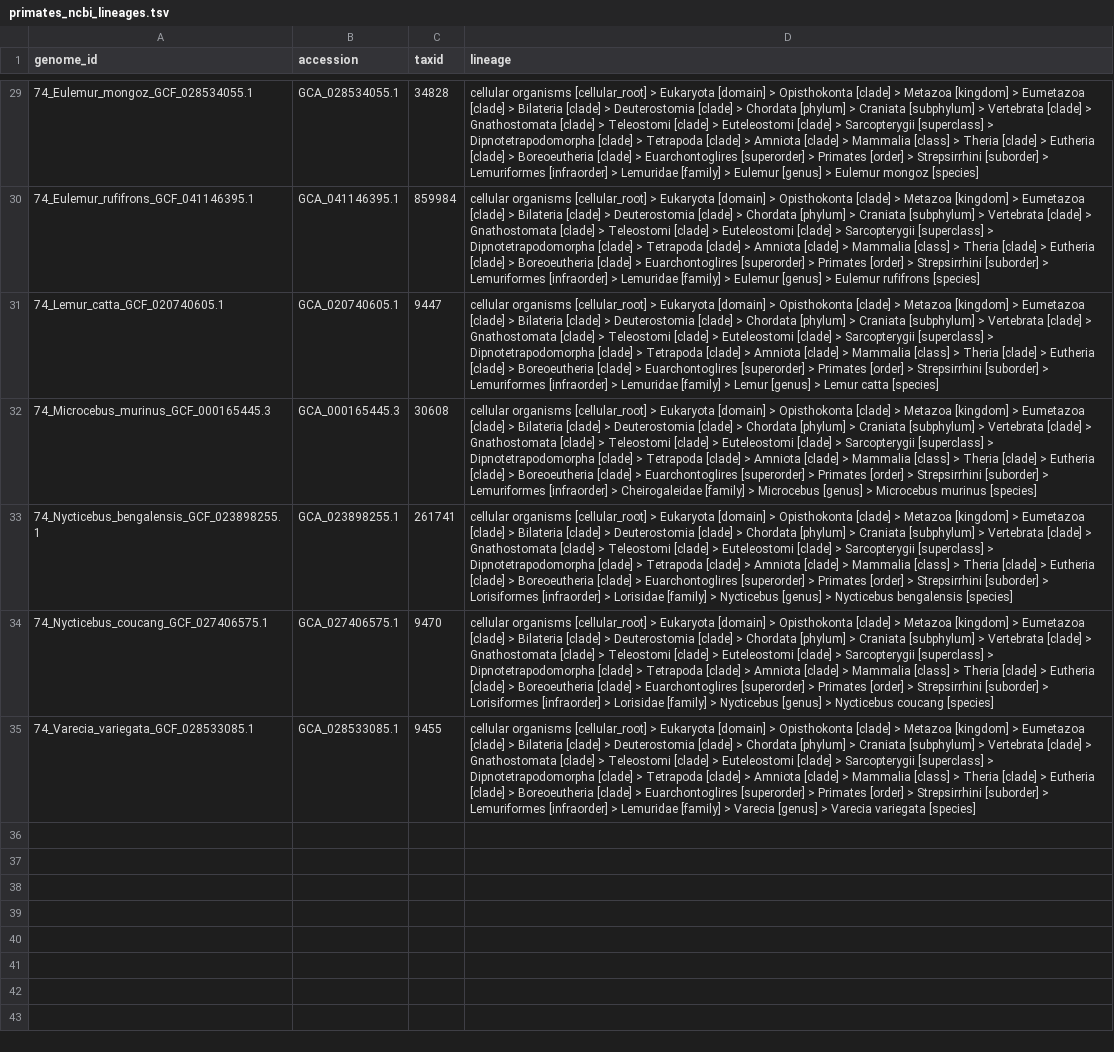
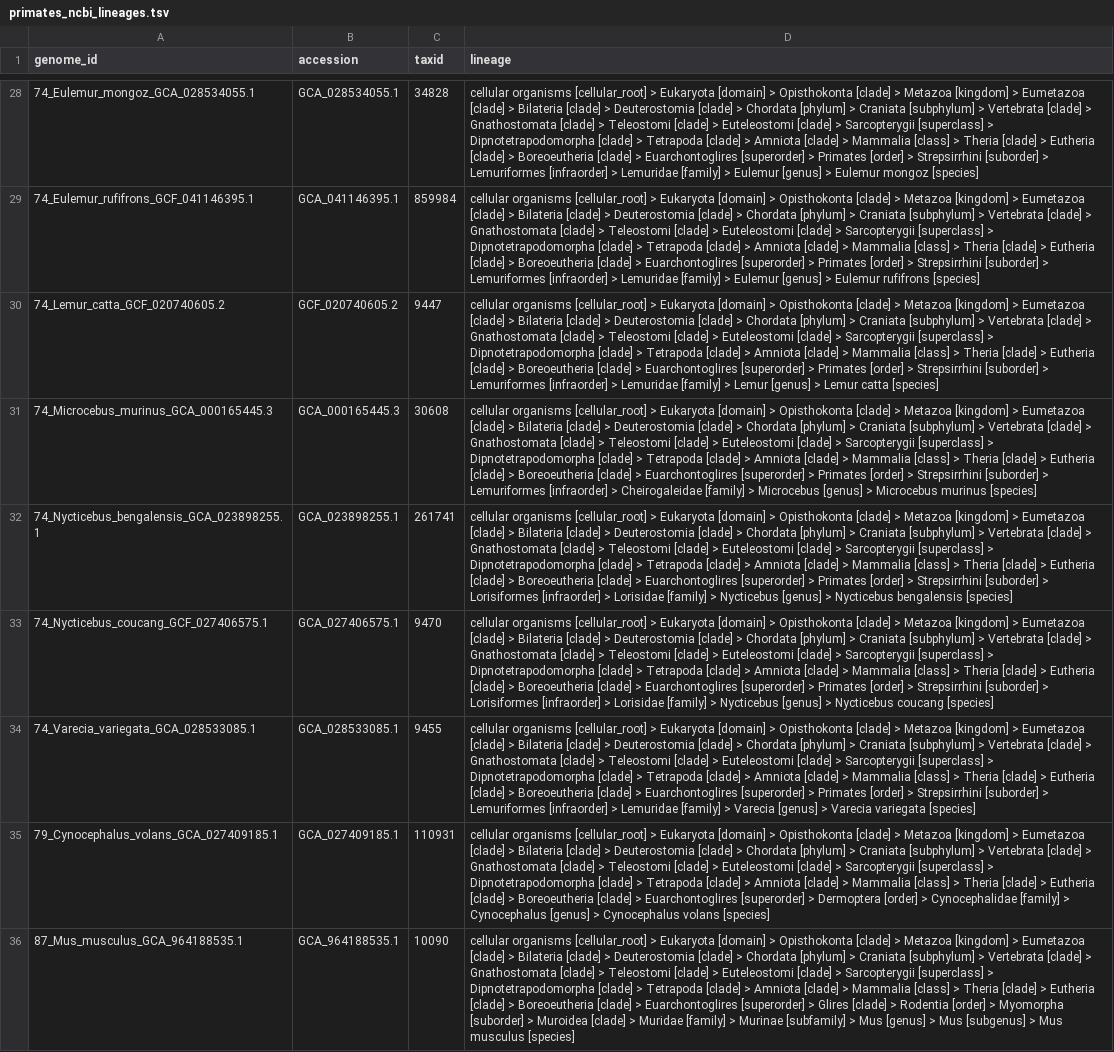
Before and after one commit to oist/Plessy_pairgenomealign_3.0_paper, a TSV file: analyses/primates/primates_ncbi_lineages.tsv, drawn as a sheet; only a part is shown, gaps mark what is left out; addresses are those after the commit; the diff covers the shown part only; the diff names each change by its address in the sheet, - before the commit and + after, or states it on an @@ line.

```diff
--- a/analyses/primates/primates_ncbi_lineages.tsv
+++ b/analyses/primates/primates_ncbi_lineages.tsv
-A28 (genome_id): 74_Eulemur_mongoz_GCF_028534055.1
+A28 (genome_id): 74_Eulemur_mongoz_GCA_028534055.1
-A30 (genome_id): 74_Lemur_catta_GCF_020740605.1
+A30 (genome_id): 74_Lemur_catta_GCF_020740605.2
-B30 (accession): GCA_020740605.1
+B30 (accession): GCF_020740605.2
-A31 (genome_id): 74_Microcebus_murinus_GCF_000165445.3
+A31 (genome_id): 74_Microcebus_murinus_GCA_000165445.3
-A32 (genome_id): 74_Nycticebus_bengalensis_GCF_023898255.1
+A32 (genome_id): 74_Nycticebus_bengalensis_GCA_023898255.1
-A34 (genome_id): 74_Varecia_variegata_GCF_028533085.1
+A34 (genome_id): 74_Varecia_variegata_GCA_028533085.1
+row 35: 79_Cynocephalus_volans_GCA_027409185.1 | GCA_027409185.1 | 110931 | cellular organisms [cellular_root] > Eukaryota [domain] > Opisthokonta [clade] > Metazoa [kingdom] > Eumetazoa [clade] > Bilateria [clade] > Deuterostomia [clade] > Chordata [phylum] > Craniata [subphylum] > Vertebrata [clade] > Gnathostomata [clade] > Teleostomi [clade] > Euteleostomi [clade] > Sarcopterygii [superclass] > Dipnotetrapodomorpha [clade] > Tetrapoda [clade] > Amniota [clade] > Mammalia [class] > Theria [clade] > Eutheria [clade] > Boreoeutheria [clade] > Euarchontoglires [superorder] > Dermoptera [order] > Cynocephalidae [family] > Cynocephalus [genus] > Cynocephalus volans [species]
+row 36: 87_Mus_musculus_GCA_964188535.1 | GCA_964188535.1 | 10090 | cellular organisms [cellular_root] > Eukaryota [domain] > Opisthokonta [clade] > Metazoa [kingdom] > Eumetazoa [clade] > Bilateria [clade] > Deuterostomia [clade] > Chordata [phylum] > Craniata [subphylum] > Vertebrata [clade] > Gnathostomata [clade] > Teleostomi [clade] > Euteleostomi [clade] > Sarcopterygii [superclass] > Dipnotetrapodomorpha [clade] > Tetrapoda [clade] > Amniota [clade] > Mammalia [class] > Theria [clade] > Eutheria [clade] > Boreoeutheria [clade] > Euarchontoglires [superorder] > Glires [clade] > Rodentia [order] > Myomorpha [suborder] > Muroidea [clade] > Muridae [family] > Murinae [subfamily] > Mus [genus] > Mus [subgenus] > Mus musculus [species]
```
Also changed, not shown: 1 added row, 2 removed rows and 27 edited cells elsewhere in this file, analyses/primates/distances.tsv, analyses/primates/genomes.tsv, 10 other files.
